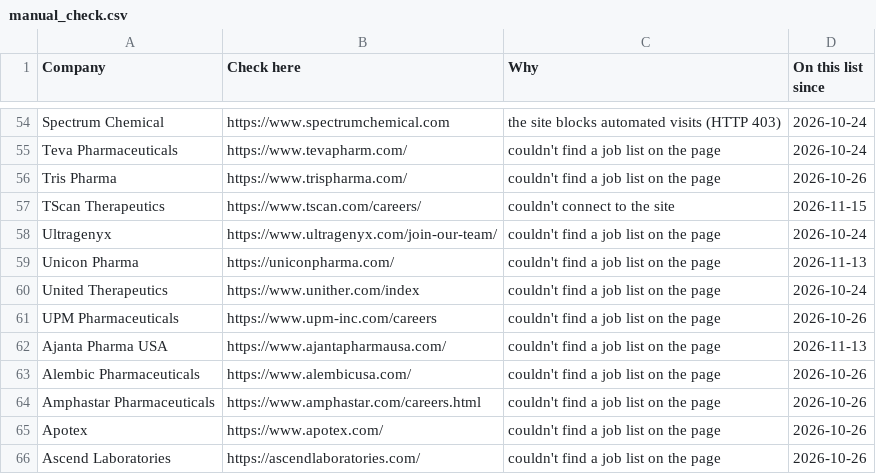
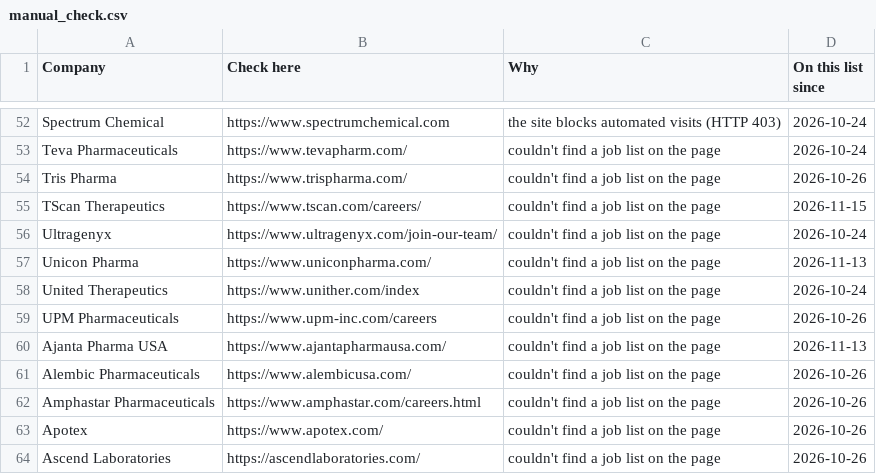
Before and after one commit to arkit-reg/Job_Watch_21, a CSV file: manual_check.csv, drawn as a sheet; only a part is shown, gaps mark what is left out; the diff covers the shown part only.

```diff
--- a/manual_check.csv
+++ b/manual_check.csv
@@ -56,5 +54,5 @@ Teva Pharmaceuticals,https://www.tevapharm.com/,couldn't find a job list on the
 Tris Pharma,https://www.trispharma.com/,couldn't find a job list on the page,2026-10-26
-TScan Therapeutics,https://www.tscan.com/careers/,couldn't connect to the site,2026-11-15
+TScan Therapeutics,https://www.tscan.com/careers/,couldn't find a job list on the page,2026-11-15
 Ultragenyx,https://www.ultragenyx.com/join-our-team/,couldn't find a job list on the page,2026-10-24
-Unicon Pharma,https://uniconpharma.com/,couldn't find a job list on the page,2026-11-13
+Unicon Pharma,https://www.uniconpharma.com/,couldn't find a job list on the page,2026-11-13
 United Therapeutics,https://www.unither.com/index,couldn't find a job list on the page,2026-10-24
```
Also changed, not shown: 5 removed rows elsewhere in this file, 1 other file.
